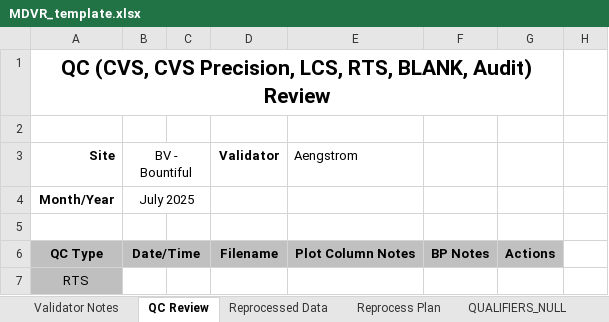
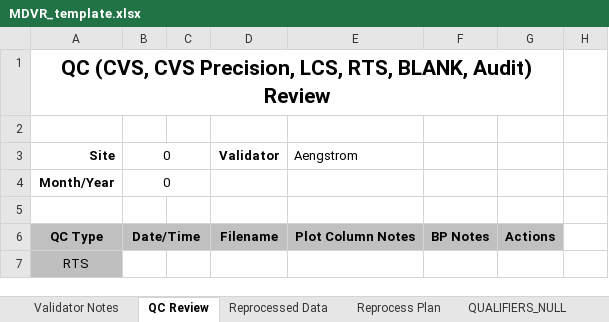
Before and after one commit to Alex-Engstrom/autogc_validation, an Excel workbook: templates/mdvr/MDVR_template.xlsx, sheet QC Review, drawn as a sheet; only a part is shown; values as stored, in another font and other column widths than the file's, no borders; the diff names each change by its address in the sheet, - before the commit and + after, or states it on an @@ line.

```diff
--- a/templates/mdvr/MDVR_template.xlsx (sheet QC Review)
+++ b/templates/mdvr/MDVR_template.xlsx (sheet QC Review)
-B3: BV - Bountiful
+B3: 0
-B4: July 2025
+B4: 0
```
Also changed, not shown: sheet Calculations, sheet Reference Info, sheet Reprocess Plan, sheet Validator Notes, sheet Reprocessed Data, sheet QUALIFIERS_NULL, charts or pictures, 15 other files.
